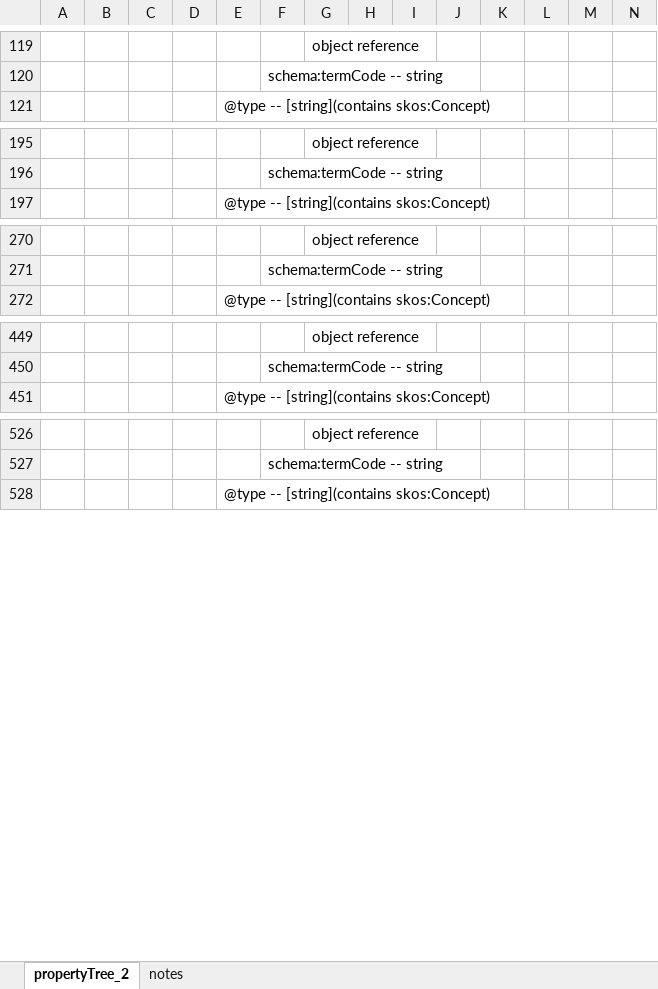
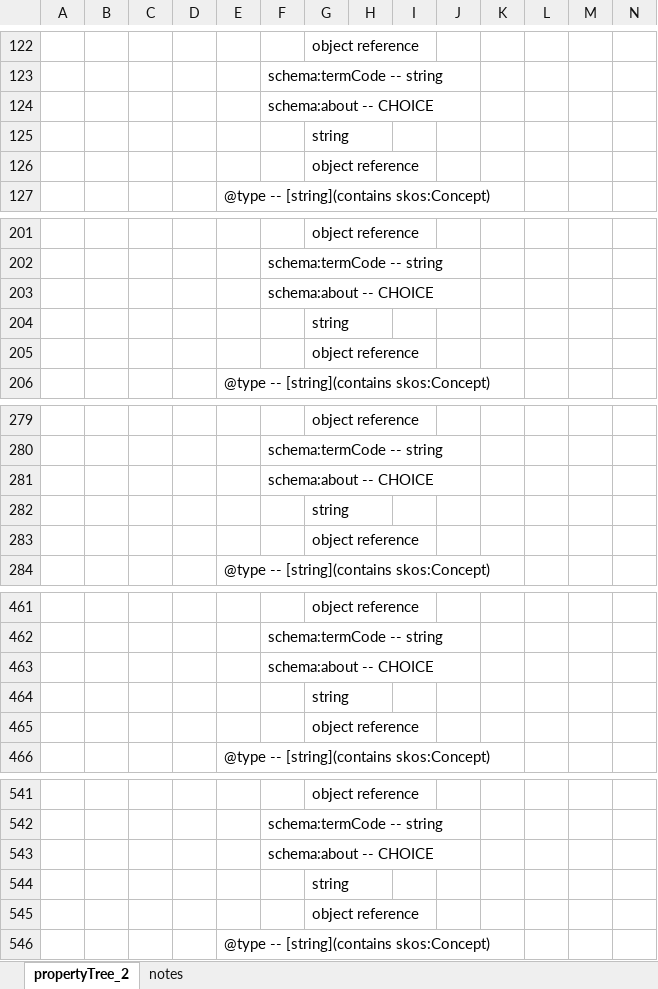
Before and after one commit to Cross-Domain-Interoperability-Framework/doc-discoverydatadescription, an Excel workbook: CDIFDataDescriptionProfileStructuredSchema_properties.xlsx, sheet propertyTree_2, drawn as a sheet; only a part is shown, gaps mark what is left out; values as stored, in another font and other column widths than the file's, no borders; the diff covers the shown part only; the diff names each change by its address in the sheet, - before the commit and + after, or states it on an @@ line.

```diff
--- a/CDIFDataDescriptionProfileStructuredSchema_properties.xlsx (sheet propertyTree_2)
+++ b/CDIFDataDescriptionProfileStructuredSchema_properties.xlsx (sheet propertyTree_2)
+row 124:  |  |  |  |  | schema:about -- CHOICE
+row 125:  |  |  |  |  |  | string
+row 126:  |  |  |  |  |  | object reference
+row 203:  |  |  |  |  | schema:about -- CHOICE
+row 204:  |  |  |  |  |  | string
+row 205:  |  |  |  |  |  | object reference
+row 281:  |  |  |  |  | schema:about -- CHOICE
+row 282:  |  |  |  |  |  | string
+row 283:  |  |  |  |  |  | object reference
+row 463:  |  |  |  |  | schema:about -- CHOICE
+row 464:  |  |  |  |  |  | string
+row 465:  |  |  |  |  |  | object reference
+row 543:  |  |  |  |  | schema:about -- CHOICE
+row 544:  |  |  |  |  |  | string
+row 545:  |  |  |  |  |  | object reference
```
Also changed, not shown: 49 added rows, 4 moved rows and 3 edited cells elsewhere in this sheet, sheet notes.
